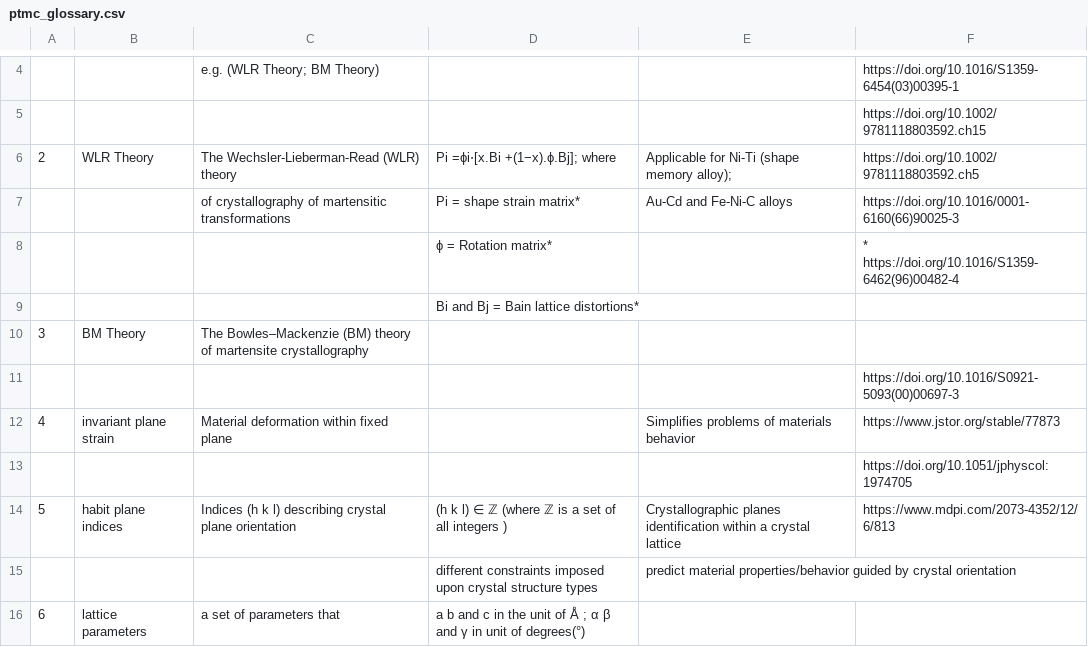
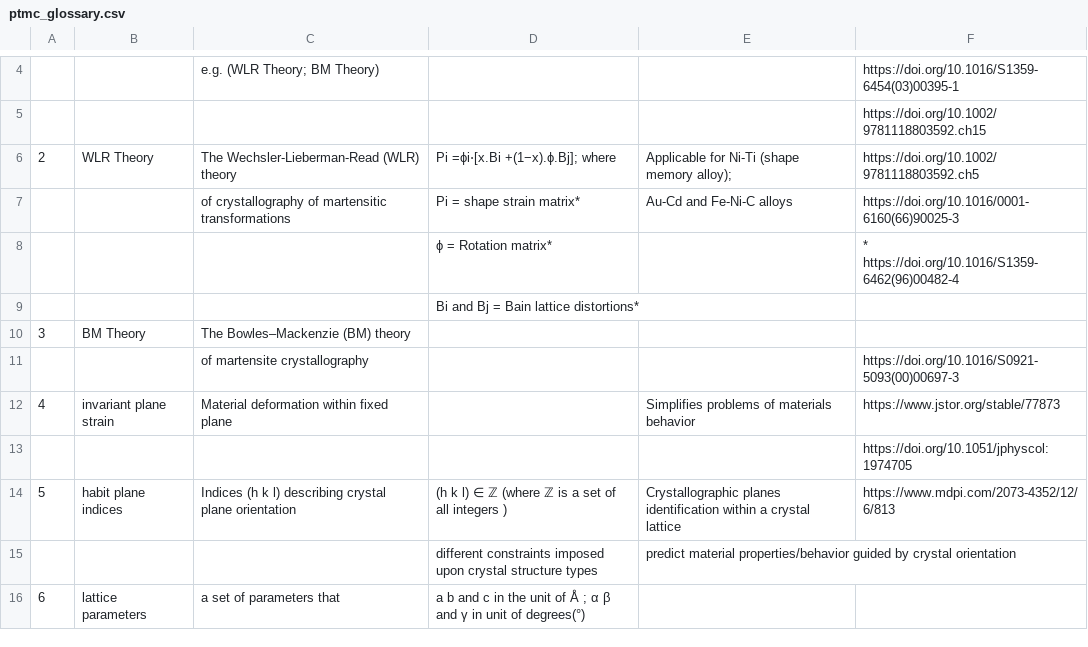
Before and after one commit to anilkunwar/martensitic_alloys, a CSV file: ptmc_glossary.csv, drawn as a sheet; only a part is shown, gaps mark what is left out; the diff names each change by its address in the sheet, - before the commit and + after, or states it on an @@ line.

Commit message:
Update ptmc_glossary.csv

```diff
--- a/ptmc_glossary.csv
+++ b/ptmc_glossary.csv
-C10: …(BM) theory of martensite crystallography
+C10: …(BM) theory
-C11: (empty)
+C11: of martensite crystallography
```
